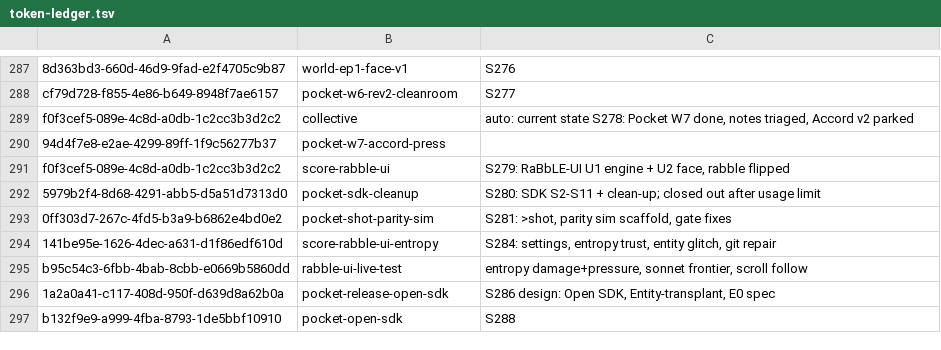
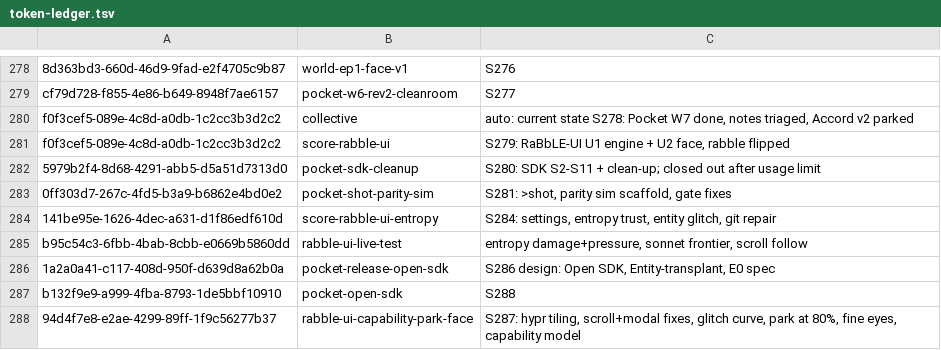
Before and after one commit to RaBbLE-Collective/RaBbLE-Grimoire, a TSV file: log/token-ledger.tsv, drawn as a sheet; only a part is shown, gaps mark what is left out; the diff covers the shown part only.

Commit message:
transcribe ~ Grimoire >> S287 close: entropy is the whole measure, capability drives noise/resolution, stability drives glitch; LATEST + ledger // %LOGGED%

```diff
--- a/log/token-ledger.tsv
+++ b/log/token-ledger.tsv
@@ -289,3 +280,2 @@ cf79d728-f855-4e86-b649-8948f7ae6157	pocket-w6-rev2-cleanroom	S277
 f0f3cef5-089e-4c8d-a0db-1c2cc3b3d2c2	collective	auto: current state S278: Pocket W7 done, notes triaged, Accord v2 parked
-94d4f7e8-e2ae-4299-89ff-1f9c56277b37	pocket-w7-accord-press	
 f0f3cef5-089e-4c8d-a0db-1c2cc3b3d2c2	score-rabble-ui	S279: RaBbLE-UI U1 engine + U2 face, rabble flipped
@@ -297 +287,2 @@ b95c54c3-6fbb-4bab-8cbb-e0669b5860dd	rabble-ui-live-test	entropy damage+pressure
 b132f9e9-a999-4fba-8793-1de5bbf10910	pocket-open-sdk	S288
+94d4f7e8-e2ae-4299-89ff-1f9c56277b37	rabble-ui-capability-park-face	S287: hypr tiling, scroll+modal fixes, glitch curve, park at 80%, fine eyes, capability model
```
Also changed, not shown: 9 removed rows elsewhere in this file, 3 other files.
